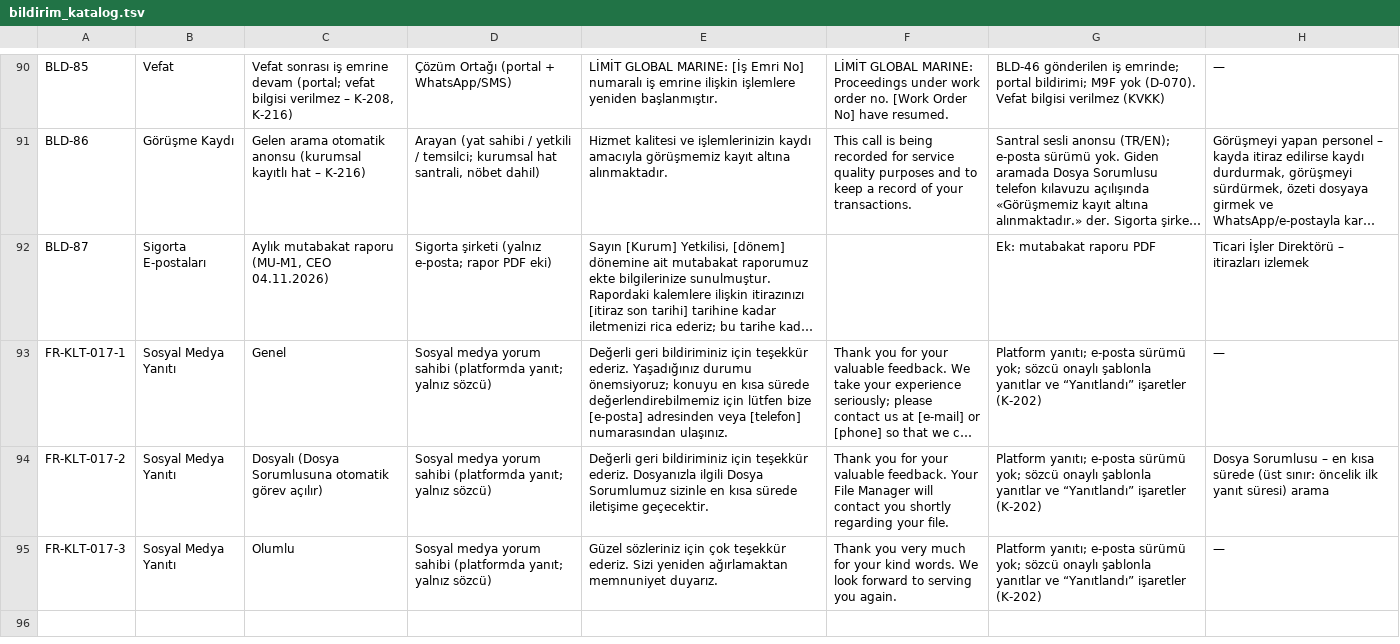
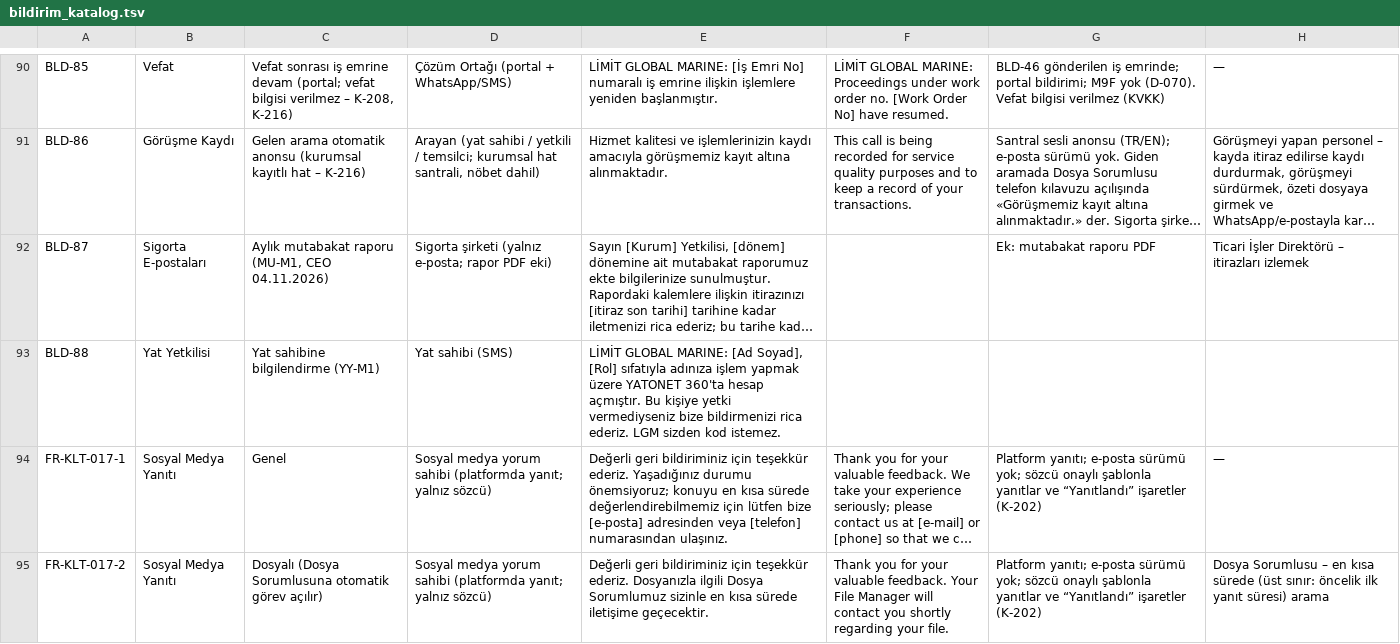
Before and after one commit to uakpinar722/YATONET360, a TSV file: veri/sablon/bildirim_katalog.tsv, drawn as a sheet; only a part is shown, gaps mark what is left out; the shorter side is filled out with more unchanged rows; long unchanged cells end in …; the diff names each change by its address in the sheet, - before the commit and + after, or states it on an @@ line.

```diff
--- a/veri/sablon/bildirim_katalog.tsv
+++ b/veri/sablon/bildirim_katalog.tsv
+row 93: BLD-88 | Yat Yetkilisi | Yat sahibine bilgilendirme (YY-M1) | Yat sahibi (SMS) | LİMİT GLOBAL MARINE: [Ad Soyad], [Rol] sıfatıyla adınıza işlem yapmak üzere YATONET 360'ta hesap açmıştır. Bu kişiye yetki vermediyseniz bize bildirmenizi rica ederiz. LGM sizden kod istemez.
```
Also changed, not shown: 5 other files.
